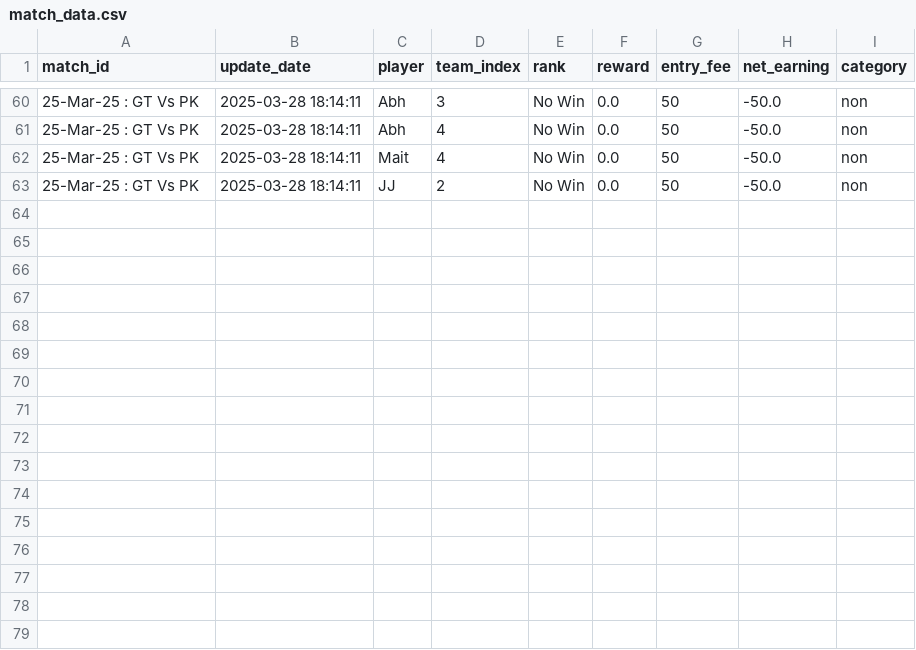
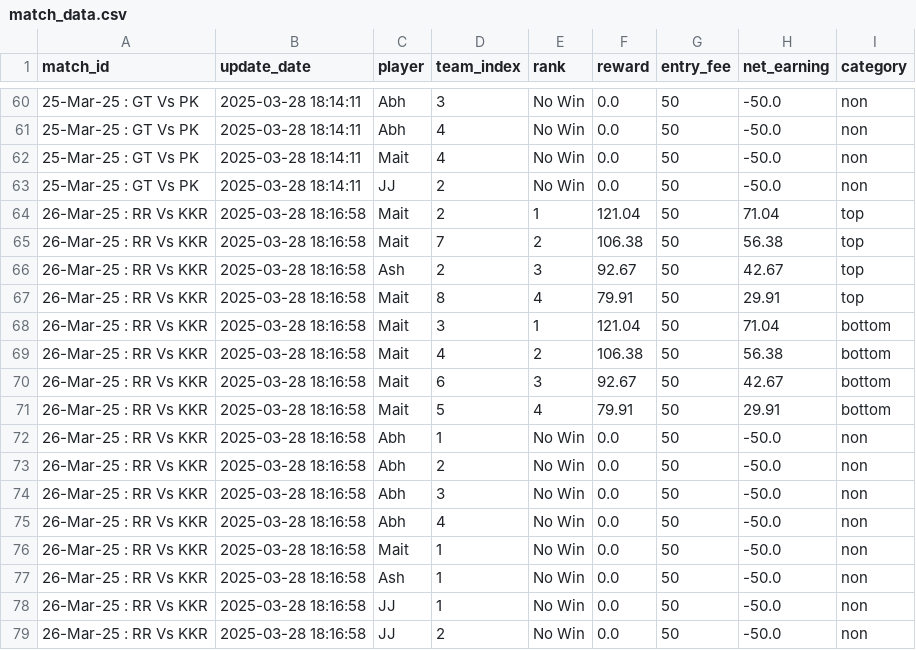
Before and after one commit to aanand862/dream11-Calc, a CSV file: match_data.csv, drawn as a sheet; only a part is shown, gaps mark what is left out; the diff names each change by its address in the sheet, - before the commit and + after, or states it on an @@ line.

Commit message:
Automated Update CSV file with new data

```diff
--- a/match_data.csv
+++ b/match_data.csv
+row 64: 26-Mar-25 : RR Vs KKR | 2025-03-28 18:16:58 | Mait | 2 | 1 | 121.04 | 50 | 71.04 | top
+row 65: 26-Mar-25 : RR Vs KKR | 2025-03-28 18:16:58 | Mait | 7 | 2 | 106.38 | 50 | 56.38 | top
+row 66: 26-Mar-25 : RR Vs KKR | 2025-03-28 18:16:58 | Ash | 2 | 3 | 92.67 | 50 | 42.67 | top
+row 67: 26-Mar-25 : RR Vs KKR | 2025-03-28 18:16:58 | Mait | 8 | 4 | 79.91 | 50 | 29.91 | top
+row 68: 26-Mar-25 : RR Vs KKR | 2025-03-28 18:16:58 | Mait | 3 | 1 | 121.04 | 50 | 71.04 | bottom
+row 69: 26-Mar-25 : RR Vs KKR | 2025-03-28 18:16:58 | Mait | 4 | 2 | 106.38 | 50 | 56.38 | bottom
+row 70: 26-Mar-25 : RR Vs KKR | 2025-03-28 18:16:58 | Mait | 6 | 3 | 92.67 | 50 | 42.67 | bottom
+row 71: 26-Mar-25 : RR Vs KKR | 2025-03-28 18:16:58 | Mait | 5 | 4 | 79.91 | 50 | 29.91 | bottom
+row 72: 26-Mar-25 : RR Vs KKR | 2025-03-28 18:16:58 | Abh | 1 | No Win | 0.0 | 50 | -50.0 | non
+row 73: 26-Mar-25 : RR Vs KKR | 2025-03-28 18:16:58 | Abh | 2 | No Win | 0.0 | 50 | -50.0 | non
+row 74: 26-Mar-25 : RR Vs KKR | 2025-03-28 18:16:58 | Abh | 3 | No Win | 0.0 | 50 | -50.0 | non
+row 75: 26-Mar-25 : RR Vs KKR | 2025-03-28 18:16:58 | Abh | 4 | No Win | 0.0 | 50 | -50.0 | non
+row 76: 26-Mar-25 : RR Vs KKR | 2025-03-28 18:16:58 | Mait | 1 | No Win | 0.0 | 50 | -50.0 | non
+row 77: 26-Mar-25 : RR Vs KKR | 2025-03-28 18:16:58 | Ash | 1 | No Win | 0.0 | 50 | -50.0 | non
+row 78: 26-Mar-25 : RR Vs KKR | 2025-03-28 18:16:58 | JJ | 1 | No Win | 0.0 | 50 | -50.0 | non
+row 79: 26-Mar-25 : RR Vs KKR | 2025-03-28 18:16:58 | JJ | 2 | No Win | 0.0 | 50 | -50.0 | non
```
